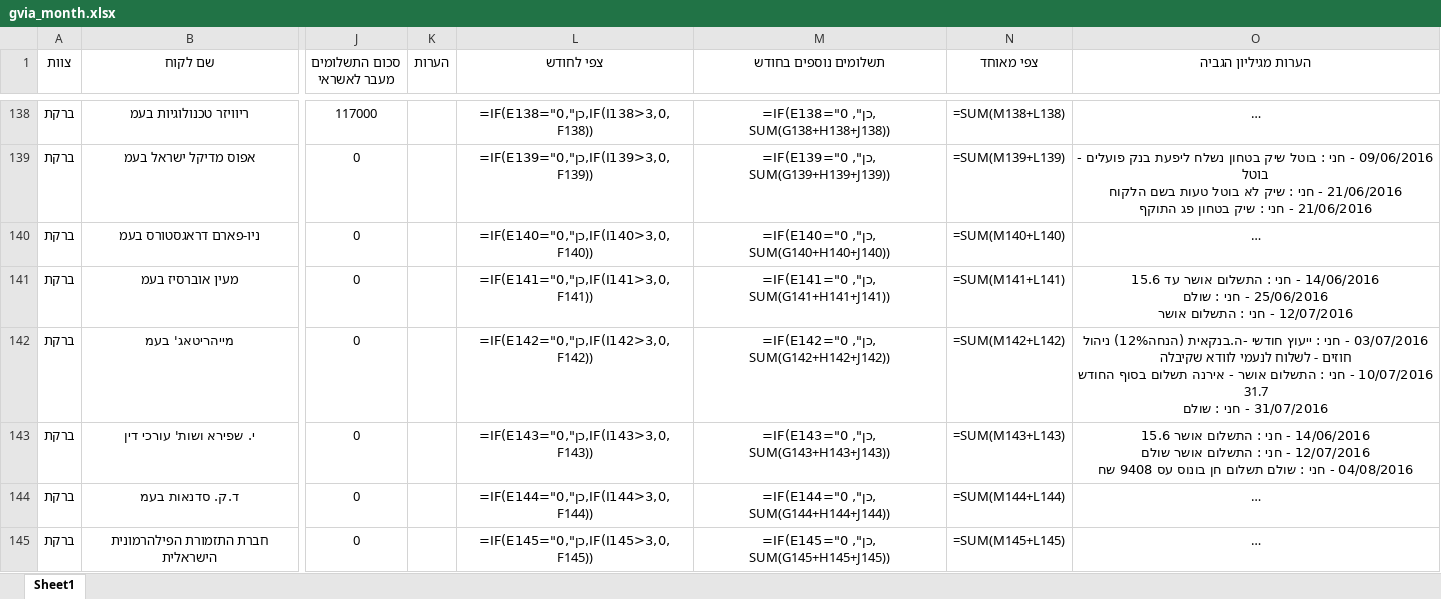
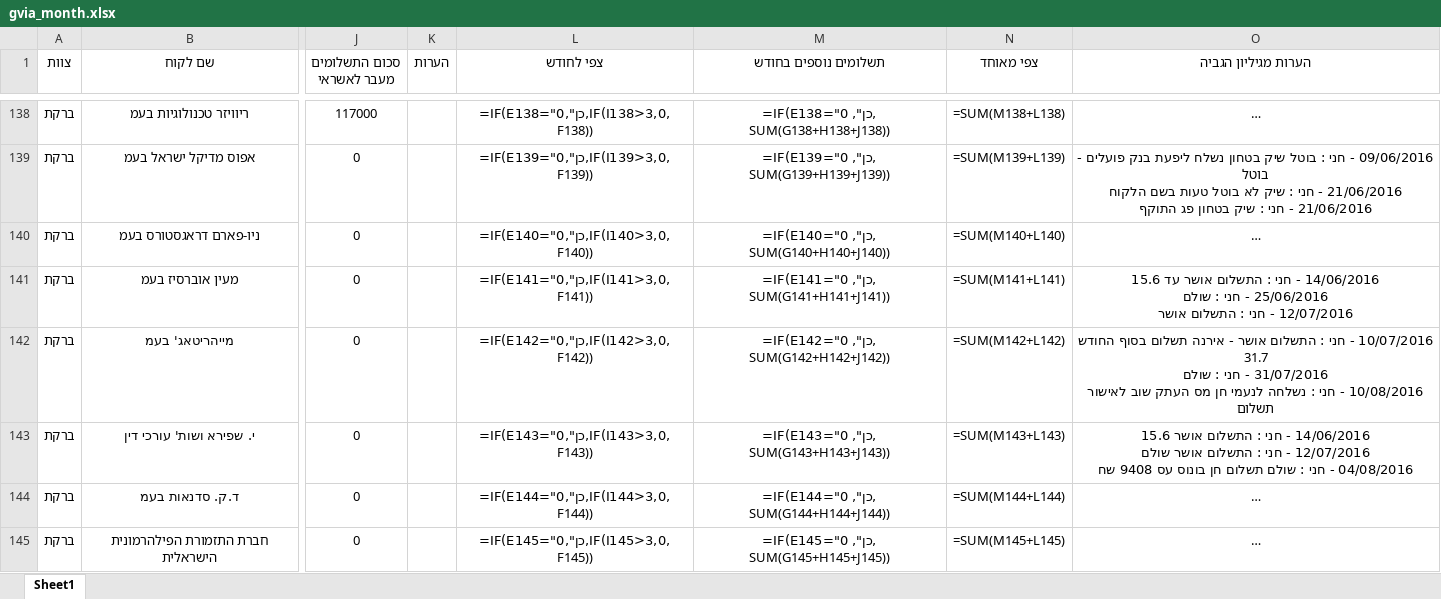
Before and after one commit to JohnnyShtekel/weddingBuilder, an Excel workbook: gvia_month.xlsx, sheet Sheet1, drawn as a sheet; only a part is shown, gaps mark what is left out; long unchanged cells end in …; values as stored, in another font and other column widths than the file's, no borders; formulas without a stored value are shown as written; ↵ is a line break in a cell; the diff names each change by its address in the sheet, - before the commit and + after, or states it on an @@ line.

```diff
--- a/gvia_month.xlsx (sheet Sheet1)
+++ b/gvia_month.xlsx (sheet Sheet1)
-O142 (הערות מגיליון הגביה): 03/07/2016 - חני : ייעוץ חודשי -ה.בנקאית (הנחה12%) ניהול חוזים - לשלוח לנעמי לוודא שקיבלה ↵ 10/07/2016 - חני : התשלום אושר - אירנה תשלום בסוף החודש 31.7 ↵ 31/07/2016 - חני : שולם
+O142 (הערות מגיליון הגביה): 10/07/2016 - חני : התשלום אושר - אירנה תשלום בסוף החודש 31.7 ↵ 31/07/2016 - חני : שולם ↵ 10/08/2016 - חני : נשלחה לנעמי חן מס העתק שוב לאישור תשלום
```
Also changed, not shown: Gvia day report.xlsx, 2 other files.
